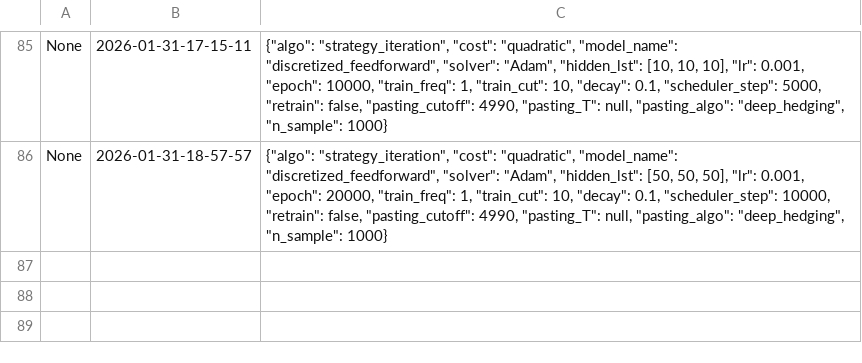
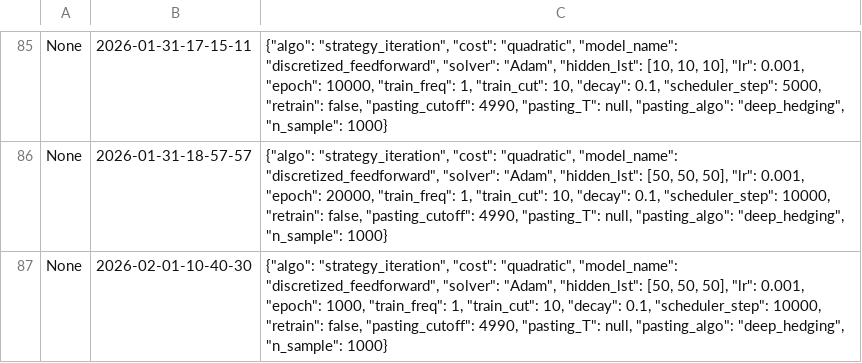
Before and after one commit to xf-shi/ML-for-Transaction-Costs, a TSV file: SingleAgent-Stage2/Logs.tsv, drawn as a sheet; only a part is shown, gaps mark what is left out.

```diff
--- a/SingleAgent-Stage2/Logs.tsv
+++ b/SingleAgent-Stage2/Logs.tsv
@@ -86 +86,2 @@ None	2026-01-31-17-15-11	{"algo": "strategy_iteration", "cost": "quadratic", "mo
 None	2026-01-31-18-57-57	{"algo": "strategy_iteration", "cost": "quadratic", "model_name": "discretized_feedforward", "solver": "Adam", "hidden_lst": [50, 50, 50], "lr": 0.001, "epoch": 20000, "train_freq": 1, "train_cut": 10, "decay": 0.1, "scheduler_step": 10000, "retrain": false, "pasting_cutoff": 4990, "pasting_T": null, "pasting_algo": "deep_hedging", "n_sample": 1000}
+None	2026-02-01-10-40-30	{"algo": "strategy_iteration", "cost": "quadratic", "model_name": "discretized_feedforward", "solver": "Adam", "hidden_lst": [50, 50, 50], "lr": 0.001, "epoch": 1000, "train_freq": 1, "train_cut": 10, "decay": 0.1, "scheduler_step": 10000, "retrain": false, "pasting_cutoff": 4990, "pasting_T": null, "pasting_algo": "deep_hedging", "n_sample": 1000}
```
Also changed, not shown: 7 other files.
